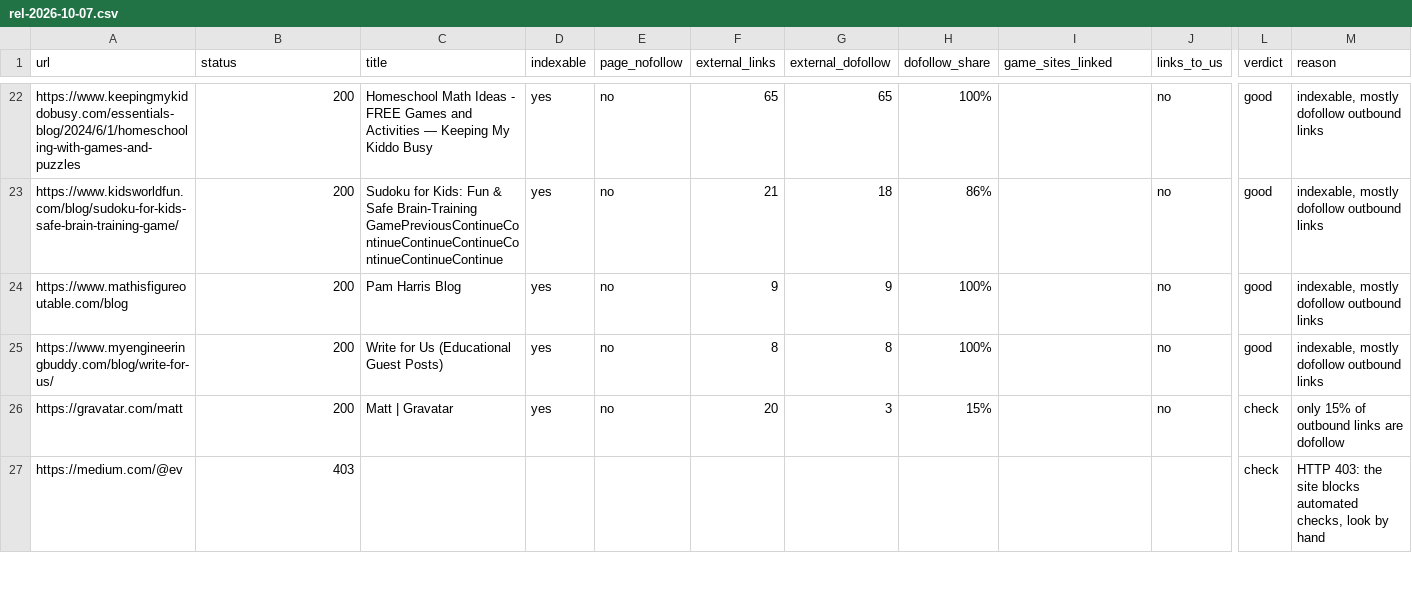
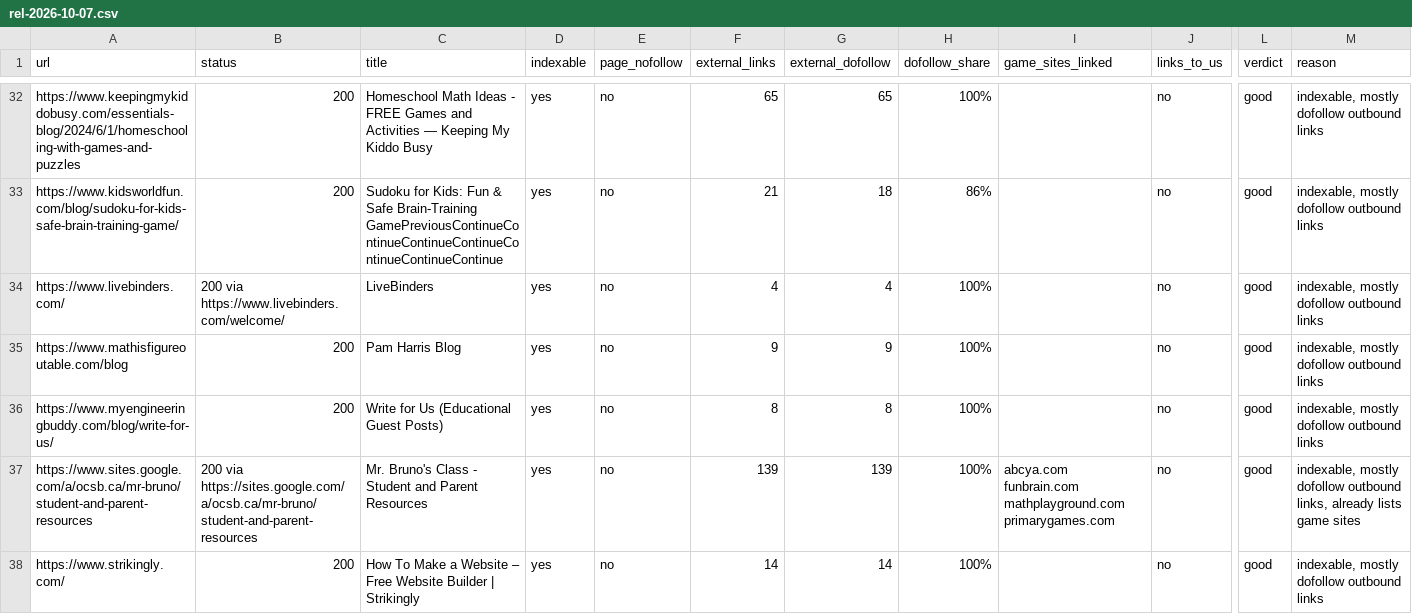
Before and after one commit to thanhnt1910/gsc-data, a CSV file: data/prospects/rel-2026-10-07.csv, drawn as a sheet; only a part is shown, gaps mark what is left out; the shorter side is filled out with more unchanged rows; rows hold the shown columns only; the diff covers the shown part only; the diff names each change by its address in the sheet, - before the commit and + after, or states it on an @@ line.

```diff
--- a/data/prospects/rel-2026-10-07.csv
+++ b/data/prospects/rel-2026-10-07.csv
+row 34: https://www.livebinders.com/ | 200 via https://www.livebinders.com/welcome/ | LiveBinders | yes | no | 4 | 4 | 100% |  | no | good | indexable, mostly dofollow outbound links
+row 37: https://www.sites.google.com/a/ocsb.ca/mr-bruno/student-and-parent-resources | 200 via https://sites.google.com/a/ocsb.ca/mr-bruno/student-and-parent-resources | Mr. Bruno's Class - Student and Parent Resources | yes | no | 139 | 139 | 100% | abcya.com funbrain.com mathplayground.com primarygames.com | no | good | indexable, mostly dofollow outbound links, already lists game sites
+row 38: https://www.strikingly.com/ | 200 | How To Make a Website – Free Website Builder | Strikingly | yes | no | 14 | 14 | 100% |  | no | good | indexable, mostly dofollow outbound links
```
Also changed, not shown: 17 added rows elsewhere in this file.
